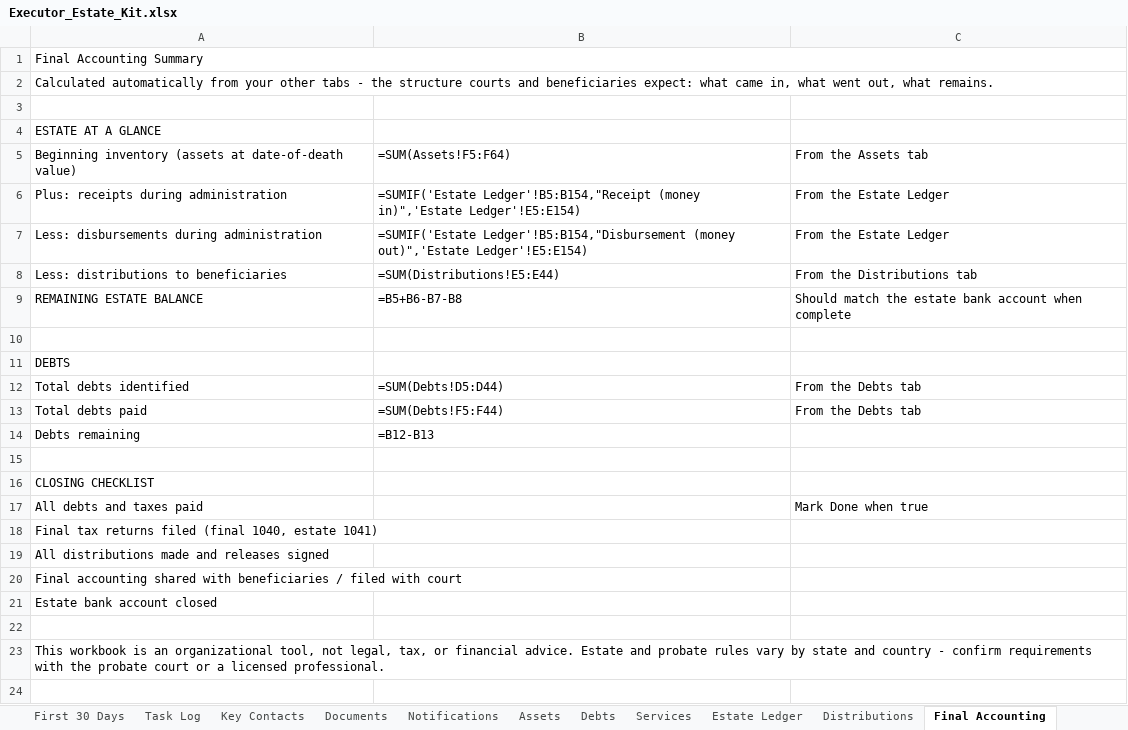
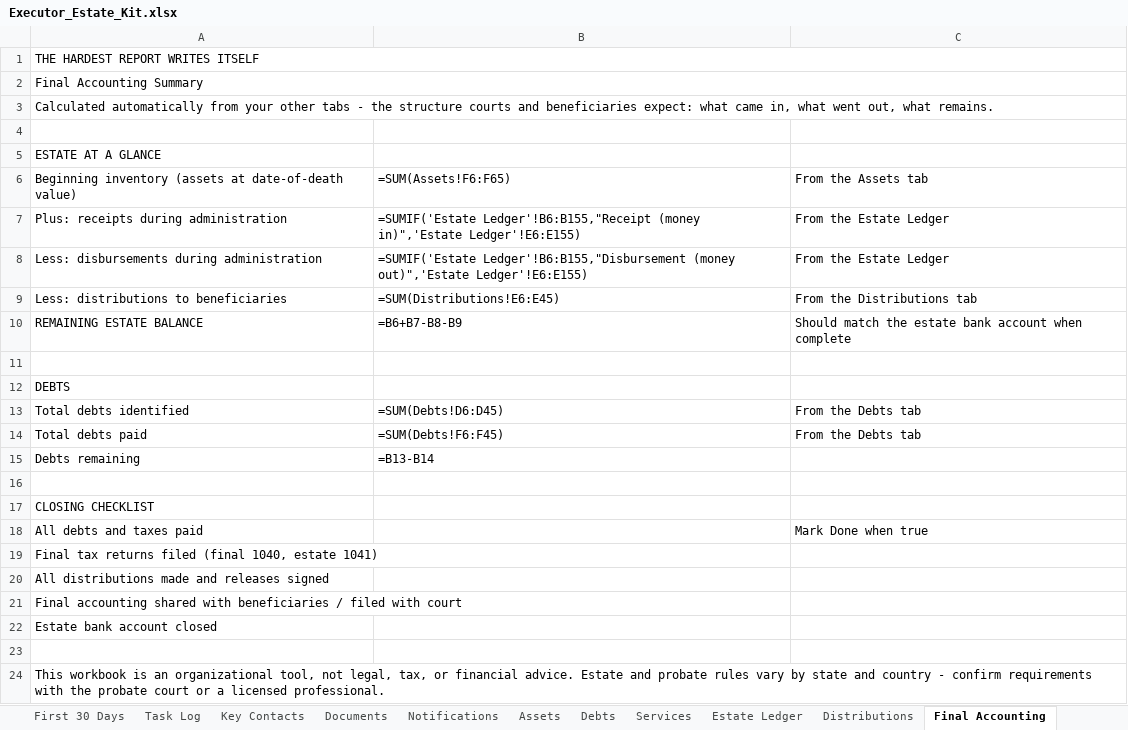
Before and after one commit to nwharty/hello-world, an Excel workbook: executor-kit/Executor_Estate_Kit.xlsx, sheet Final Accounting, drawn as a sheet; values as stored, in another font and other column widths than the file's, no cell formats; formulas without a stored value are shown as written; addresses are those after the commit; the diff names each change by its address in the sheet, - before the commit and + after, or states it on an @@ line.

```diff
--- a/executor-kit/Executor_Estate_Kit.xlsx (sheet Final Accounting)
+++ b/executor-kit/Executor_Estate_Kit.xlsx (sheet Final Accounting)
+row 1: THE HARDEST REPORT WRITES ITSELF
-B6: =SUM(Assets!F5:F64)
+B6: =SUM(Assets!F6:F65)
-B7: =SUMIF('Estate Ledger'!B5:B154,"Receipt (money in)",'Estate Ledger'!E5:E154)
+B7: =SUMIF('Estate Ledger'!B6:B155,"Receipt (money in)",'Estate Ledger'!E6:E155)
-B8: =SUMIF('Estate Ledger'!B5:B154,"Disbursement (money out)",'Estate Ledger'!E5:E154)
+B8: =SUMIF('Estate Ledger'!B6:B155,"Disbursement (money out)",'Estate Ledger'!E6:E155)
-B9: =SUM(Distributions!E5:E44)
+B9: =SUM(Distributions!E6:E45)
-B10: =B5+B6-B7-B8
+B10: =B6+B7-B8-B9
-B13: =SUM(Debts!D5:D44)
+B13: =SUM(Debts!D6:D45)
-B14: =SUM(Debts!F5:F44)
+B14: =SUM(Debts!F6:F45)
-B15: =B12-B13
+B15: =B13-B14
```
Also changed, not shown: sheet Start Here, sheet Services, sheet Key Contacts, sheet First 30 Days, sheet Assets, sheet Debts, 5 more sheets, cell formats, 32 other files.
